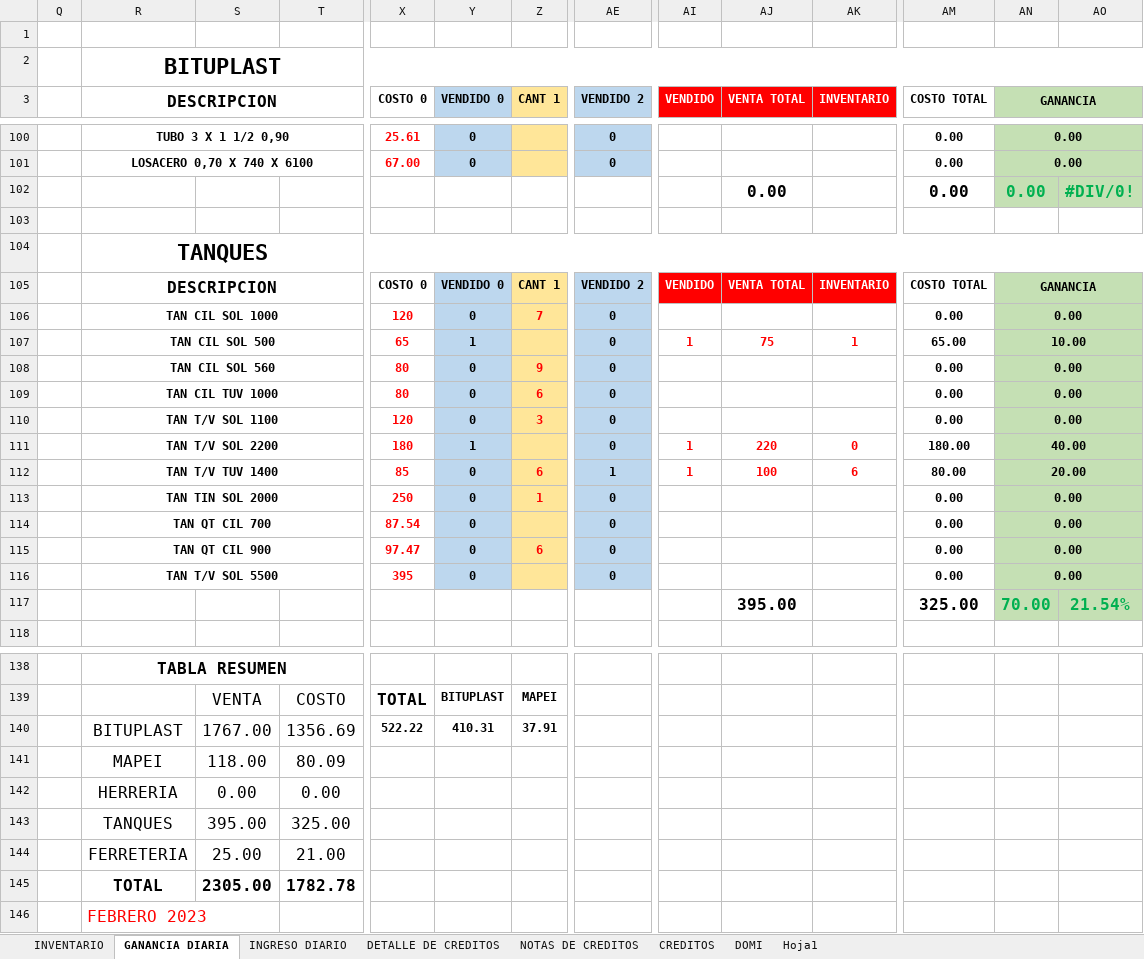
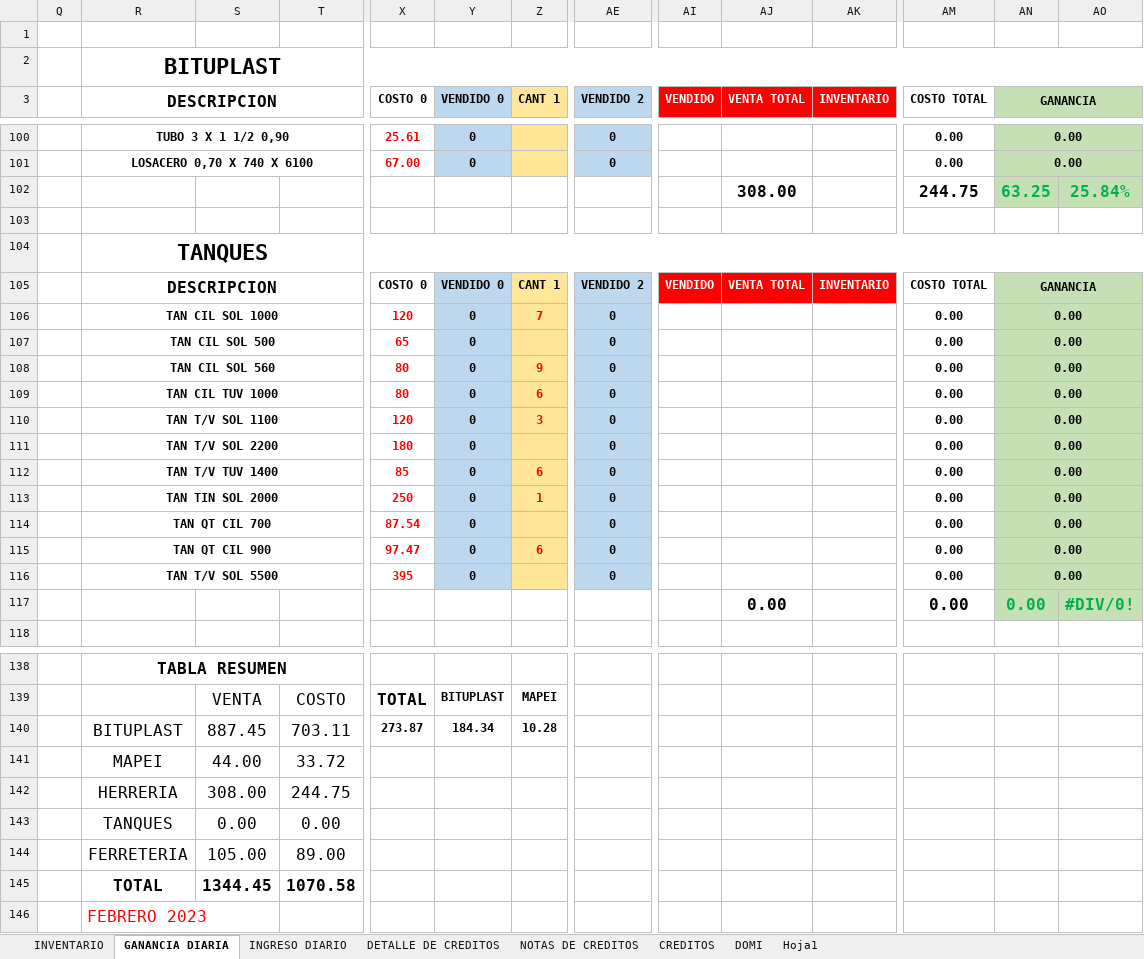
Before and after one commit to JPuente25/Proinca, an Excel workbook: LISTA DE PRODUCTOS PROINCA.xlsx, sheet GANANCIA DIARIA, drawn as a sheet; only a part is shown, gaps mark what is left out; values as stored, in another font and other column widths than the file's, no borders; removed rows and columns are numbered as before the commit, all else as after; rows hold the shown columns only; the diff covers the shown part only; the diff names each change by its address in the sheet, - before the commit and + after, or states it on an @@ line.

Commit message:
18-04-23

```diff
--- a/LISTA DE PRODUCTOS PROINCA.xlsx (sheet GANANCIA DIARIA)
+++ b/LISTA DE PRODUCTOS PROINCA.xlsx (sheet GANANCIA DIARIA)
+row 102:  |  |  |  |  |  |  |  |  | 308.00 |  | 244.75 | 63.25 | 25.84%
-Y107 (VENDIDO 0): 1
+Y107 (VENDIDO 0): 0
-AI107 (VENDIDO): 1
+AI107 (VENDIDO): (empty)
-AJ107 (VENTA TOTAL): 75
+AJ107 (VENTA TOTAL): (empty)
-AK107 (INVENTARIO): 1
+AK107 (INVENTARIO): (empty)
-AM107 (COSTO TOTAL): 65.00
+AM107 (COSTO TOTAL): 0.00
-AN107 (GANANCIA): 10.00
+AN107 (GANANCIA): 0.00
-Y111 (VENDIDO 0): 1
+Y111 (VENDIDO 0): 0
-AI111:AI112 (VENDIDO): 1
+AI111:AI112 (VENDIDO): (empty)
-AJ111 (VENTA TOTAL): 220
+AJ111 (VENTA TOTAL): (empty)
-AK111 (INVENTARIO): 0
+AK111 (INVENTARIO): (empty)
-AM111 (COSTO TOTAL): 180.00
+AM111 (COSTO TOTAL): 0.00
-AN111 (GANANCIA): 40.00
+AN111 (GANANCIA): 0.00
-AE112 (VENDIDO 2): 1
+AE112 (VENDIDO 2): 0
-AJ112 (VENTA TOTAL): 100
+AJ112 (VENTA TOTAL): (empty)
-AK112 (INVENTARIO): 6
+AK112 (INVENTARIO): (empty)
-AM112 (COSTO TOTAL): 80.00
+AM112 (COSTO TOTAL): 0.00
-AN112 (GANANCIA): 20.00
+AN112 (GANANCIA): 0.00
-row 117:  |  |  |  |  |  |  |  |  | 395.00 |  | 325.00 | 70.00 | 21.54%
@@ row 102 moved to row 117: 0.00 @@
-row 140:  | BITUPLAST | 1767.00 | 1356.69 | 522.22 | 410.31 | 37.91
-row 141:  | MAPEI | 118.00 | 80.09
+row 140:  | BITUPLAST | 887.45 | 703.11 | 273.87 | 184.34 | 10.28
+row 141:  | MAPEI | 44.00 | 33.72
+row 142:  | HERRERIA | 308.00 | 244.75
-R143 (DESCRIPCION): HERRERIA
+R143 (DESCRIPCION): TANQUES
-row 143:  | TANQUES | 395.00 | 325.00
-row 144:  | FERRETERIA | 25.00 | 21.00
-row 145:  | TOTAL | 2305.00 | 1782.78
+row 144:  | FERRETERIA | 105.00 | 89.00
+row 145:  | TOTAL | 1344.45 | 1070.58
```
Also changed, not shown: 3 added rows, 3 removed rows and 114 edited cells elsewhere in this sheet, sheet NOTAS DE CREDITOS, sheet CREDITOS, sheet DETALLE DE CREDITOS, sheet INGRESO DIARIO, formulas that keep their value.
